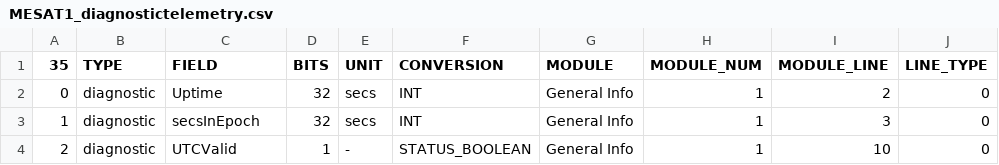
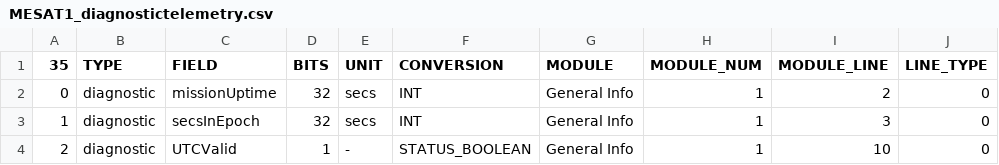
Before and after one commit to ac2cz/FoxTelem, a CSV file: spacecraft/MESAT1_diagnostictelemetry.csv, drawn as a sheet; only a part is shown; the diff names each change by its address in the sheet, - before the commit and + after, or states it on an @@ line.

Commit message:
change Uptime to missionUptime and baseline MASTER file

```diff
--- a/spacecraft/MESAT1_diagnostictelemetry.csv
+++ b/spacecraft/MESAT1_diagnostictelemetry.csv
-C2 (FIELD): Uptime
+C2 (FIELD): missionUptime
```
Also changed, not shown: 1 other file.
